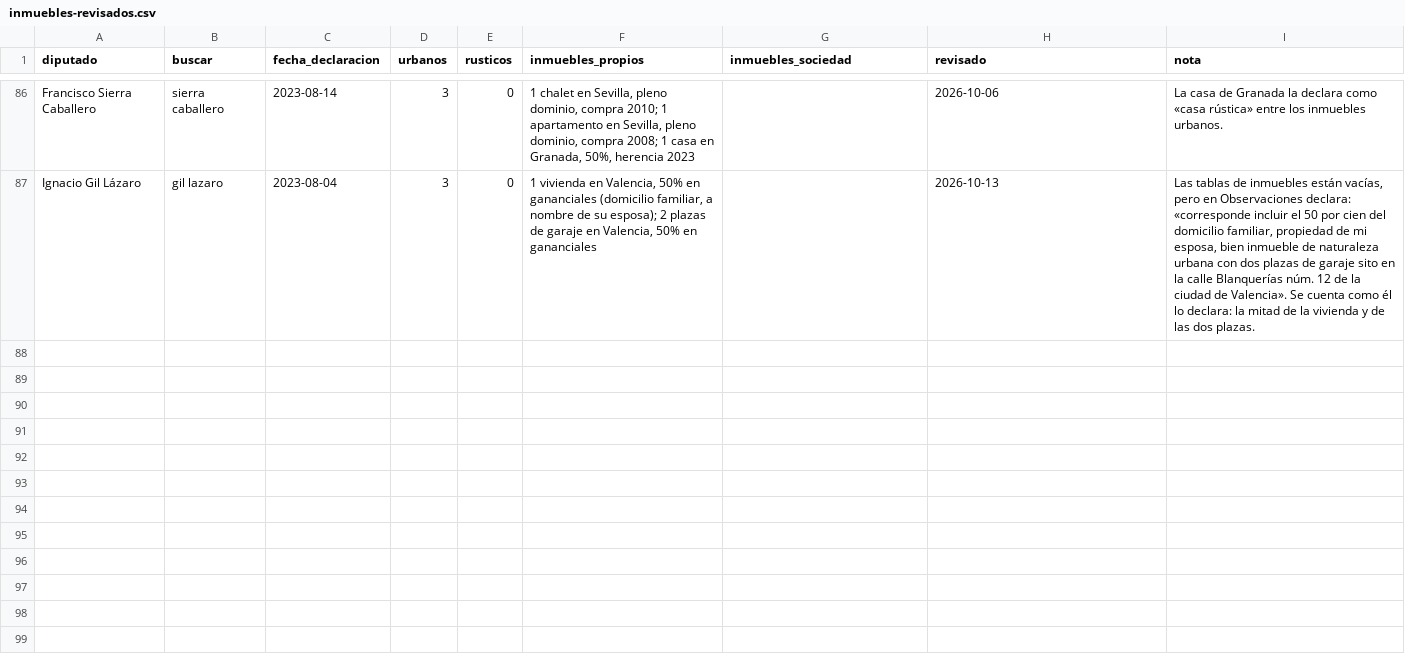
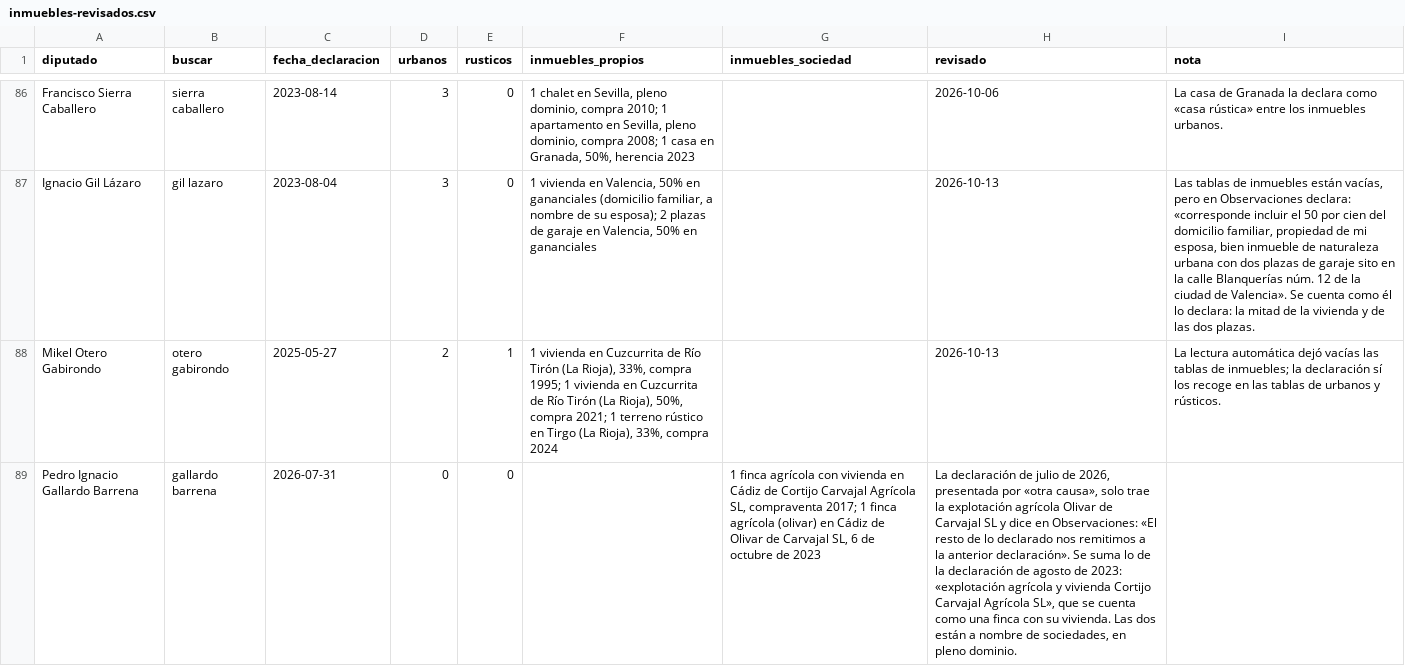
Before and after one commit to RealityChecksSpain/TermometroPolitico, a CSV file: datos/bienes/inmuebles-revisados.csv, drawn as a sheet; only a part is shown, gaps mark what is left out; the diff names each change by its address in the sheet, - before the commit and + after, or states it on an @@ line.

```diff
--- a/datos/bienes/inmuebles-revisados.csv
+++ b/datos/bienes/inmuebles-revisados.csv
+row 88: Mikel Otero Gabirondo | otero gabirondo | 2025-05-27 | 2 | 1 | 1 vivienda en Cuzcurrita de Río Tirón (La Rioja), 33%, compra 1995; 1 vivienda en Cuzcurrita de Río Tirón (La Rioja), 50%, compra 2021; 1 terreno rústico en Tirgo (La Rioja), 33%, compra 2024 |  | 2026-10-13 | La lectura automática dejó vacías las tablas de inmuebles; la declaración sí los recoge en las tablas de urbanos y rústicos.
+row 89: Pedro Ignacio Gallardo Barrena | gallardo barrena | 2026-07-31 | 0 | 0 |  | 1 finca agrícola con vivienda en Cádiz de Cortijo Carvajal Agrícola SL, compraventa 2017; 1 finca agrícola (olivar) en Cádiz de Olivar de Carvajal SL, 6 de octubre de 2023 | La declaración de julio de 2026, presentada por «otra causa», solo trae la explotación agrícola Olivar de Carvajal SL y dice en Observaciones: «El resto de lo declarado nos remitimos a la anterior declaración». Se suma lo de la declaración de agosto de 2023: «explotación agrícola y vivienda Cortijo Carvajal Agrícola SL», que se cuenta como una finca con su vivienda. Las dos están a nombre de sociedades, en pleno dominio.
```
